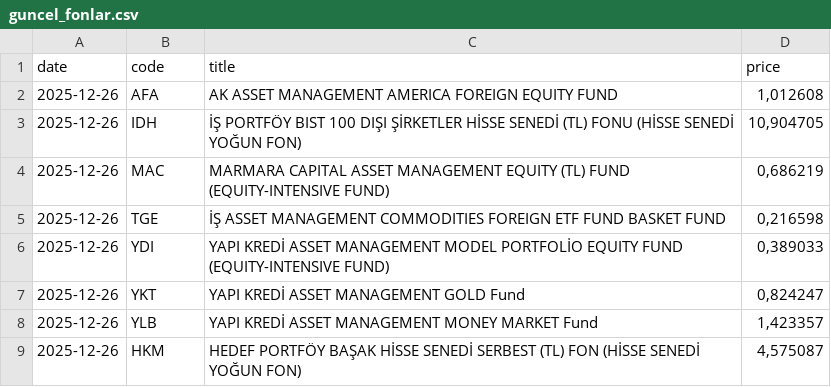
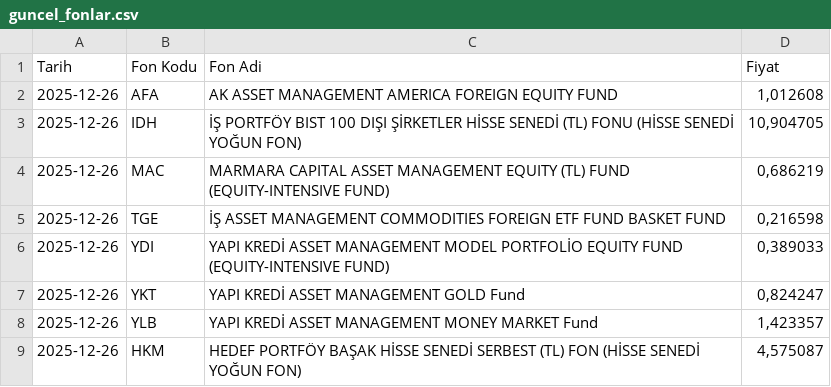
Before and after one commit to Bayraksc/tefas-otomasyon, a CSV file: guncel_fonlar.csv, drawn as a sheet; removed rows and columns are numbered as before the commit, all else as after; the diff names each change by its address in the sheet, - before the commit and + after, or states it on an @@ line.

```diff
--- a/guncel_fonlar.csv
+++ b/guncel_fonlar.csv
-row 1: date | code | title | price
+row 1: Tarih | Fon Kodu | Fon Adi | Fiyat
```
